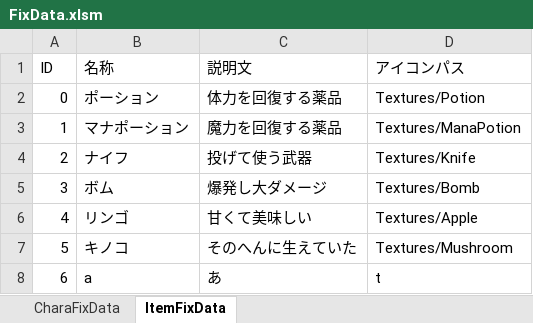
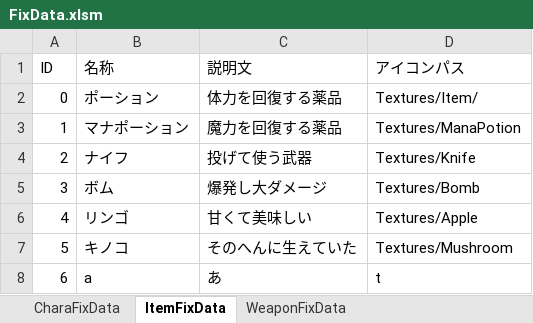
Before and after one commit to JJC-Game/JJC_ActiveLearning_2023_9gatsu, an Excel workbook: Etc/FixData/FixData.xlsm, sheet ItemFixData, drawn as a sheet; values as stored, in another font and other column widths than the file's, no borders; charts and pictures not drawn; the diff names each change by its address in the sheet, - before the commit and + after, or states it on an @@ line.

```diff
--- a/Etc/FixData/FixData.xlsm (sheet ItemFixData)
+++ b/Etc/FixData/FixData.xlsm (sheet ItemFixData)
+sheet tab: WeaponFixData
-D2 (アイコンパス): Textures/Potion
+D2 (アイコンパス): Textures/Item/
```
Also changed, not shown: charts or pictures, 37 other files.
